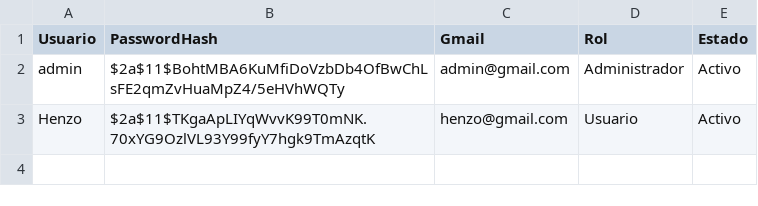
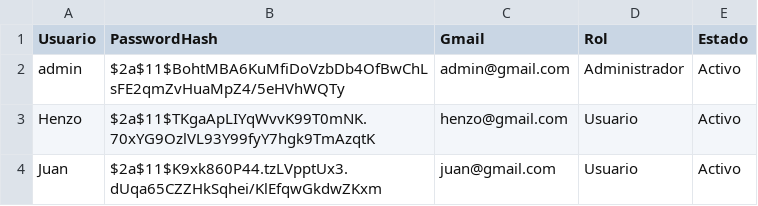
Before and after one commit to Henry-COL/PROYECTO_INTEGRADOR, a CSV file: GeoIntegral/DataBase/Usuarios.csv, drawn as a sheet; the diff names each change by its address in the sheet, - before the commit and + after, or states it on an @@ line.

Commit message:
0.0.11
- RF11: Implementado Usuario_ListaClientes.cs
  - Tabla dgvClientes con búsqueda por nombre o identificación
  - Botones buscar, limpiar y eliminar cliente
  - Métodos ObtenerTodosLosClientes() y EliminarCliente()
    agregados en ClienteController.cs

- RF17, RF18: Implementado Usuario_Materiales.cs
  - Diseño dividido en sección registro y lista
  - Validaciones de campos vacíos y valor numérico
  - Verificación de material duplicado
  - Botones guardar, limpiar y eliminar material
  - Agregado Material.cs en Models
  - Agregado MaterialController.cs con RegistrarMaterial(),
    ObtenerTodosLosMateriales(), EliminarMaterial(),
    GenerarNuevoId(), MaterialExiste()

- RF12-RF16: Implementado Usuario_Terrenos.cs
  - Ingreso de coordenadas X, Y, Z
  - Cálculo de área con fórmula Shoelace
  - Cálculo de volumen con Gauss-Legendre (MathNet.Numerics)
  - Interpolación por distancia inversa IDW para ObtenerZ()
  - Gráfica 3D con proyección isométrica
  - Guardado en Terrenos.csv y Coordenadas_terreno.csv
  - Agregado PuntoTerreno.cs y Terreno.cs en Models
  - Agregado TerrenoController.cs en Controller

- RNF08: Validación de contraseña segura en Registrar_Screen.cs
  - Mínimo 8 caracteres, mayúscula, número y carácter especial

- Bug fix: VerificarUsuarioYGmail() en UsuarioController.cs
  - Verificación de estado inactivo ahora solo aplica
    cuando usuario y Gmail coinciden

```diff
--- a/GeoIntegral/DataBase/Usuarios.csv
+++ b/GeoIntegral/DataBase/Usuarios.csv
+row 4: Juan | $2a$11$K9xk860P44.tzLVpptUx3.dUqa65CZZHkSqhei/KlEfqwGkdwZKxm | juan@gmail.com | Usuario | Activo
```
Also changed, not shown: 56 other files.
